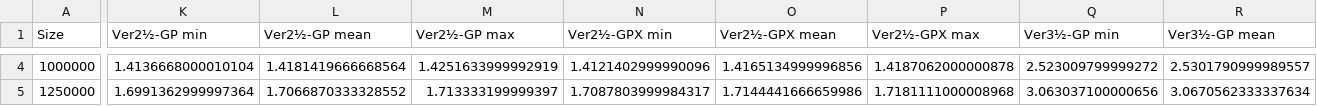
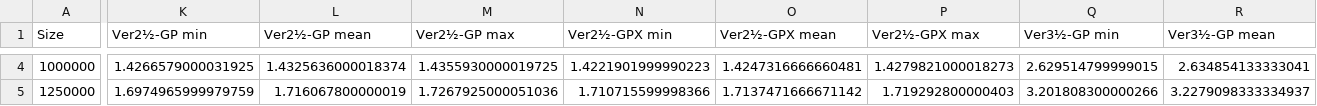
Before and after one commit to ssomers/Bron-Kerbosch, a CSV file: data/random_time_python310_order_1M.csv, drawn as a sheet; only a part is shown, gaps mark what is left out; the diff covers the shown part only; the diff names each change by its address in the sheet, - before the commit and + after, or states it on an @@ line.

```diff
--- a/data/random_time_python310_order_1M.csv
+++ b/data/random_time_python310_order_1M.csv
-K4 (Ver2½-GP min): 1.4136668000010104
+K4 (Ver2½-GP min): 1.4266579000031925
-L4 (Ver2½-GP mean): 1.4181419666668564
+L4 (Ver2½-GP mean): 1.4325636000018374
-M4 (Ver2½-GP max): 1.4251633999992919
+M4 (Ver2½-GP max): 1.4355930000019725
-N4 (Ver2½-GPX min): 1.4121402999990096
+N4 (Ver2½-GPX min): 1.4221901999990223
-O4 (Ver2½-GPX mean): 1.4165134999996856
+O4 (Ver2½-GPX mean): 1.4247316666660481
-P4 (Ver2½-GPX max): 1.4187062000000878
+P4 (Ver2½-GPX max): 1.4279821000018273
-Q4 (Ver3½-GP min): 2.523009799999272
+Q4 (Ver3½-GP min): 2.629514799999015
-R4 (Ver3½-GP mean): 2.5301790999989557
+R4 (Ver3½-GP mean): 2.634854133333041
-K5 (Ver2½-GP min): 1.6991362999997364
+K5 (Ver2½-GP min): 1.6974965999979759
-L5 (Ver2½-GP mean): 1.7066870333328552
+L5 (Ver2½-GP mean): 1.716067800000019
-M5 (Ver2½-GP max): 1.713333199999397
+M5 (Ver2½-GP max): 1.7267925000051036
-N5 (Ver2½-GPX min): 1.7087803999984317
+N5 (Ver2½-GPX min): 1.710715599998366
-O5 (Ver2½-GPX mean): 1.7144441666659986
+O5 (Ver2½-GPX mean): 1.7137471666671142
-P5 (Ver2½-GPX max): 1.7181111000008968
+P5 (Ver2½-GPX max): 1.719292800000403
-Q5 (Ver3½-GP min): 3.063037100000656
+Q5 (Ver3½-GP min): 3.201808300000266
-R5 (Ver3½-GP mean): 3.0670562333337634
+R5 (Ver3½-GP mean): 3.2279098333334937
```
Also changed, not shown: 68 edited cells elsewhere in this file, data/random_time_cpp_order_100.csv, data/random_time_cpp_order_10k.csv, 28 other files.
